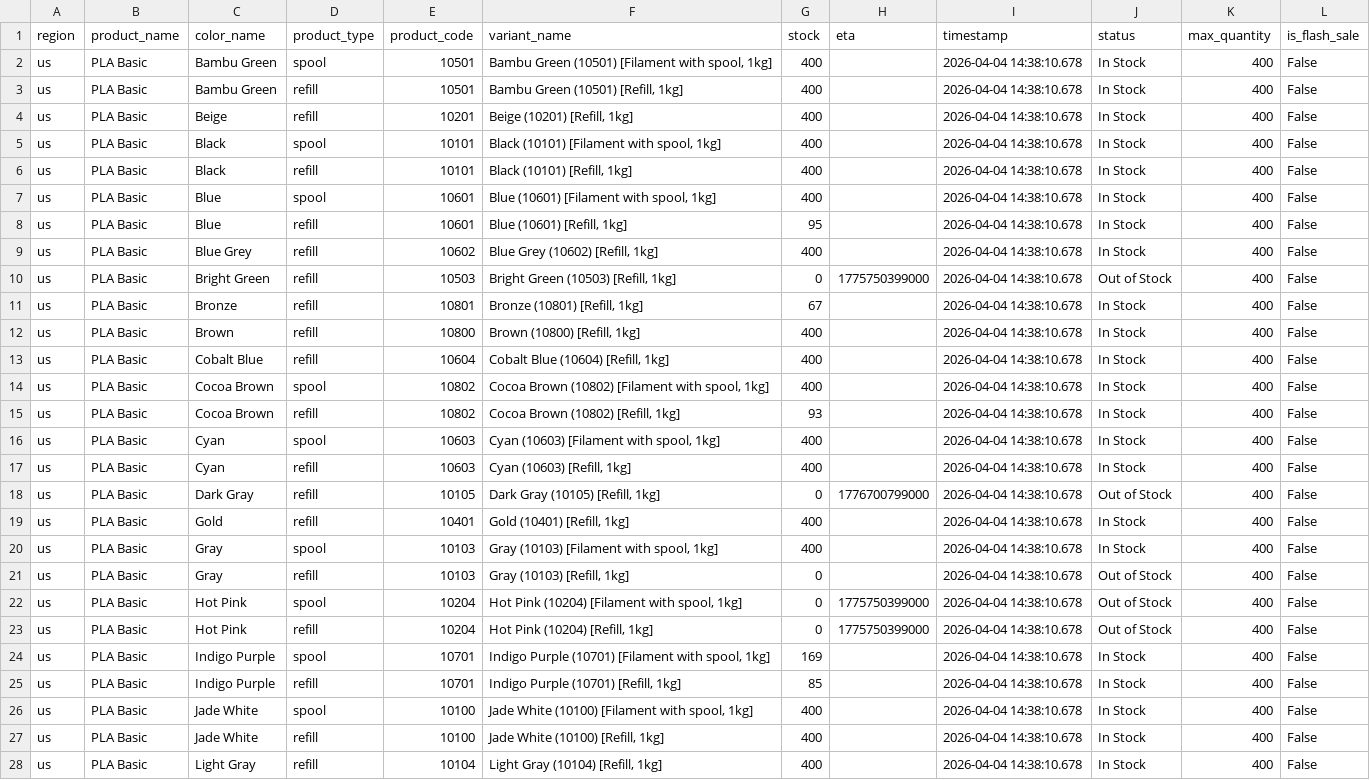
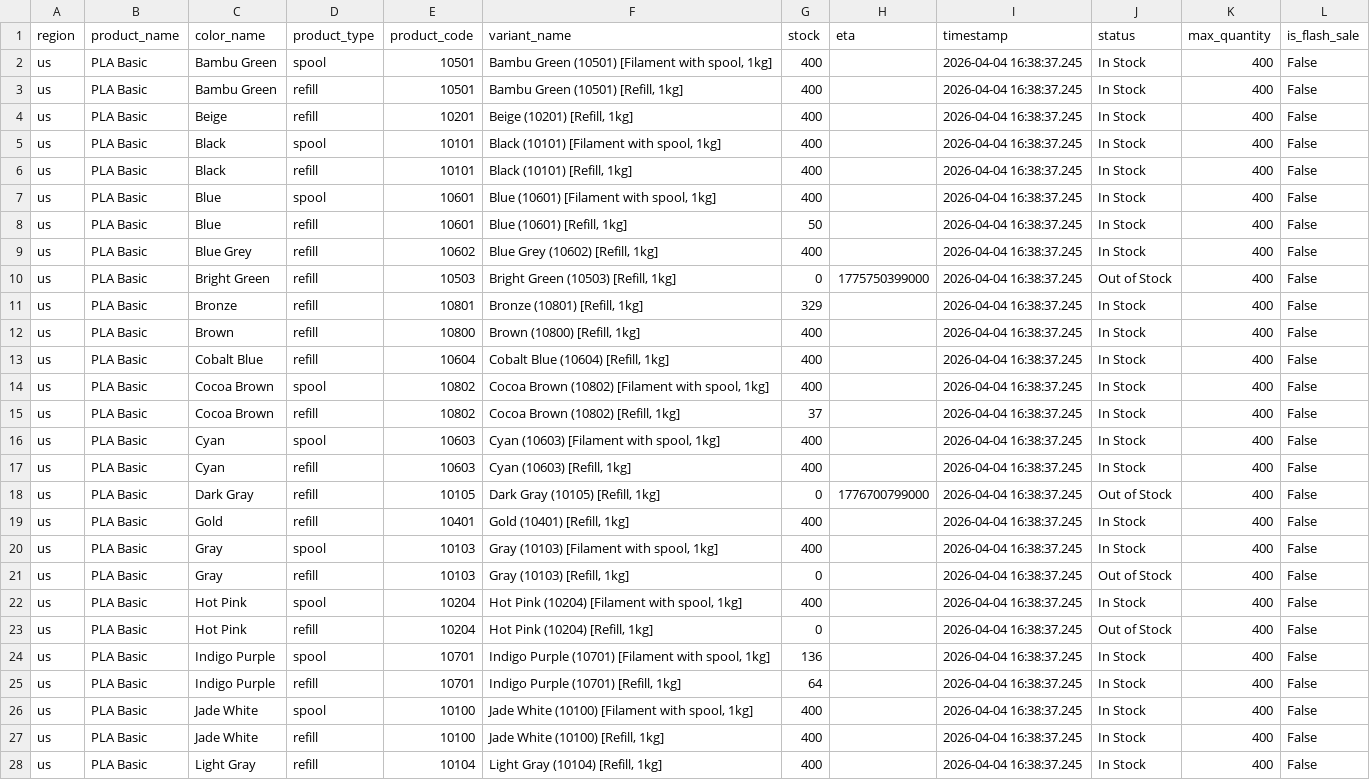
Before and after one commit to zachrigby3-star/bambu-filament-tracker, a CSV file: bambu_pla_basic_us.csv, drawn as a sheet; only a part is shown; the diff covers the shown part only; the diff names each change by its address in the sheet, - before the commit and + after, or states it on an @@ line.

```diff
--- a/bambu_pla_basic_us.csv
+++ b/bambu_pla_basic_us.csv
-I2:I28 (timestamp): 2026-04-04 14:38:10.678
+I2:I28 (timestamp): 2026-04-04 16:38:37.245
-G8 (stock): 95
+G8 (stock): 50
-G11 (stock): 67
+G11 (stock): 329
-G15 (stock): 93
+G15 (stock): 37
-G22 (stock): 0
+G22 (stock): 400
-H22:H23 (eta): 1775750399000
+H22:H23 (eta): (empty)
-J22 (status): Out of Stock
+J22 (status): In Stock
-G24 (stock): 169
+G24 (stock): 136
-G25 (stock): 85
+G25 (stock): 64
```
Also changed, not shown: 19 edited cells elsewhere in this file.
